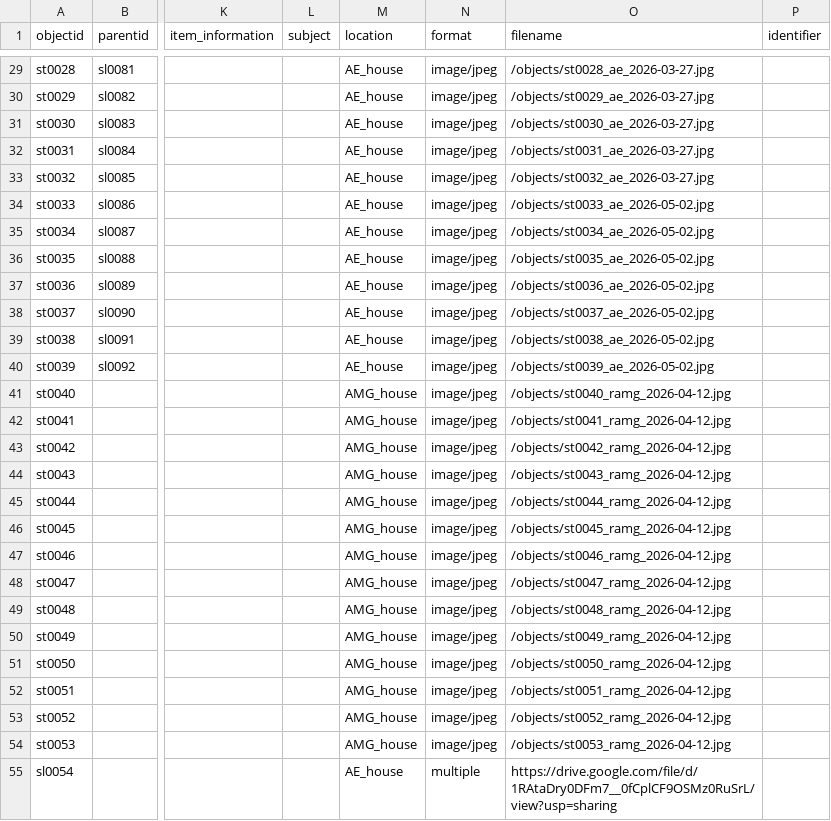
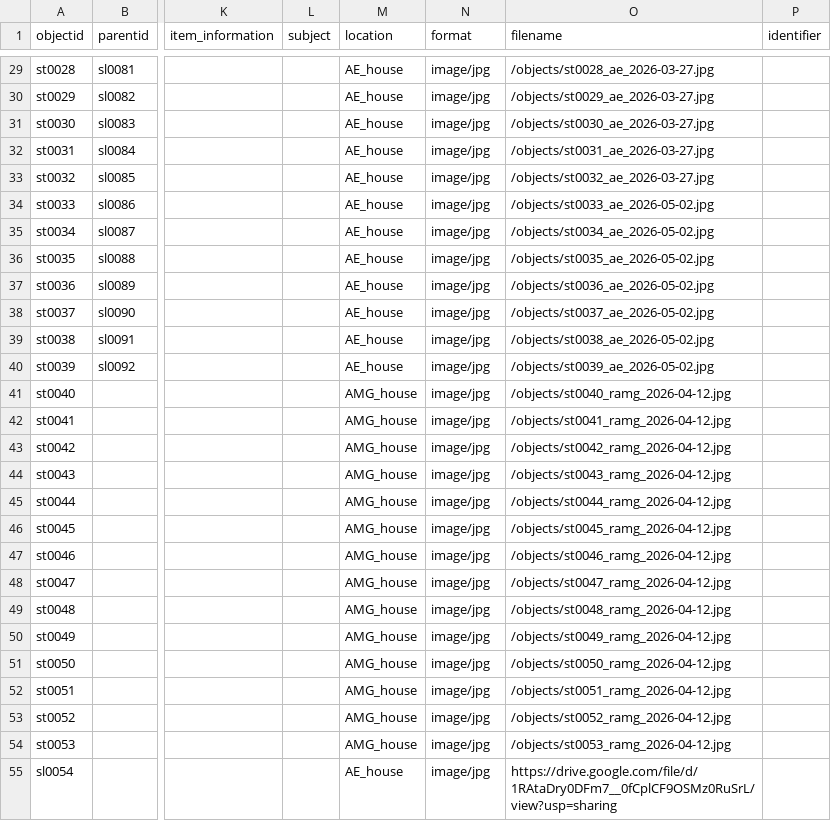
Before and after one commit to r-antoniomg/shared-crafting-inventory, a CSV file: _data/shared_crafting_inventory.csv, drawn as a sheet; only a part is shown, gaps mark what is left out; the diff covers the shown part only; the diff names each change by its address in the sheet, - before the commit and + after, or states it on an @@ line.

```diff
--- a/_data/shared_crafting_inventory.csv
+++ b/_data/shared_crafting_inventory.csv
-N29:N54 (format): image/jpeg
+N29:N54 (format): image/jpg
-N55 (format): multiple
+N55 (format): image/jpg
```
Also changed, not shown: 65 edited cells elsewhere in this file.
